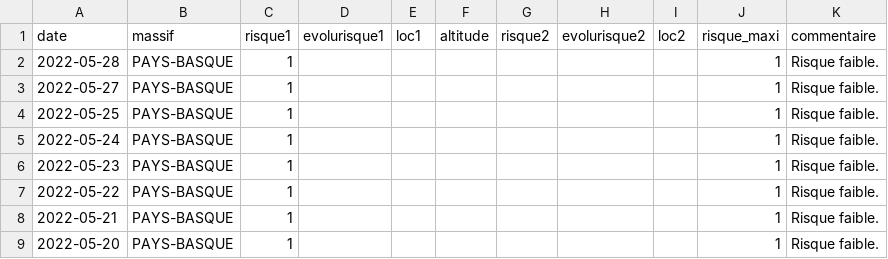
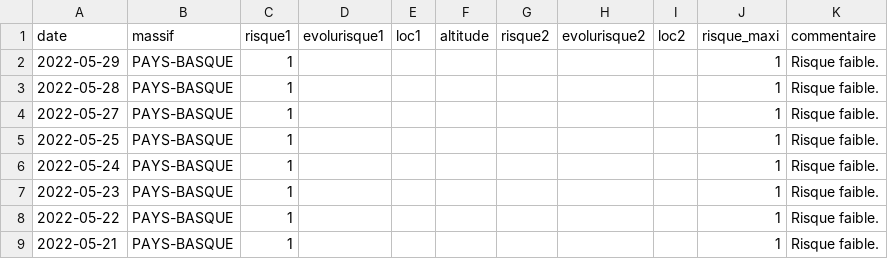
Before and after one commit to qloridant/meteofrance_bra_hist, a CSV file: src/data/PAYS-BASQUE/hist.csv, drawn as a sheet; only a part is shown; the shorter side is filled out with more unchanged rows.

Commit message:
Daily automatic file update

```diff
--- a/src/data/PAYS-BASQUE/hist.csv
+++ b/src/data/PAYS-BASQUE/hist.csv
@@ -1,2 +1,3 @@
 date, massif, risque1, evolurisque1, loc1, altitude, risque2, evolurisque2, loc2, risque_maxi, commentaire
+2022-05-29,PAYS-BASQUE,1,,,,,,,1,Risque faible.
 2022-05-28,PAYS-BASQUE,1,,,,,,,1,Risque faible.
```
